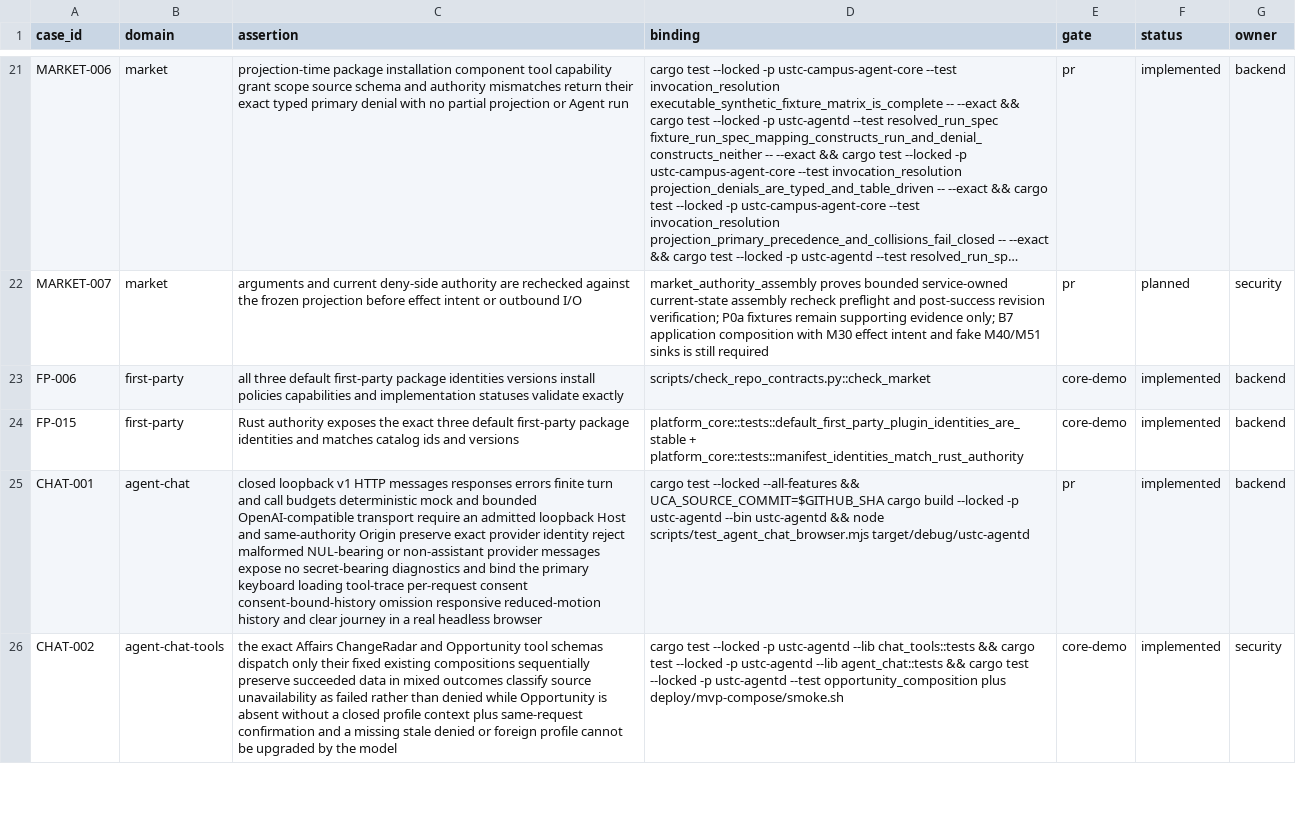
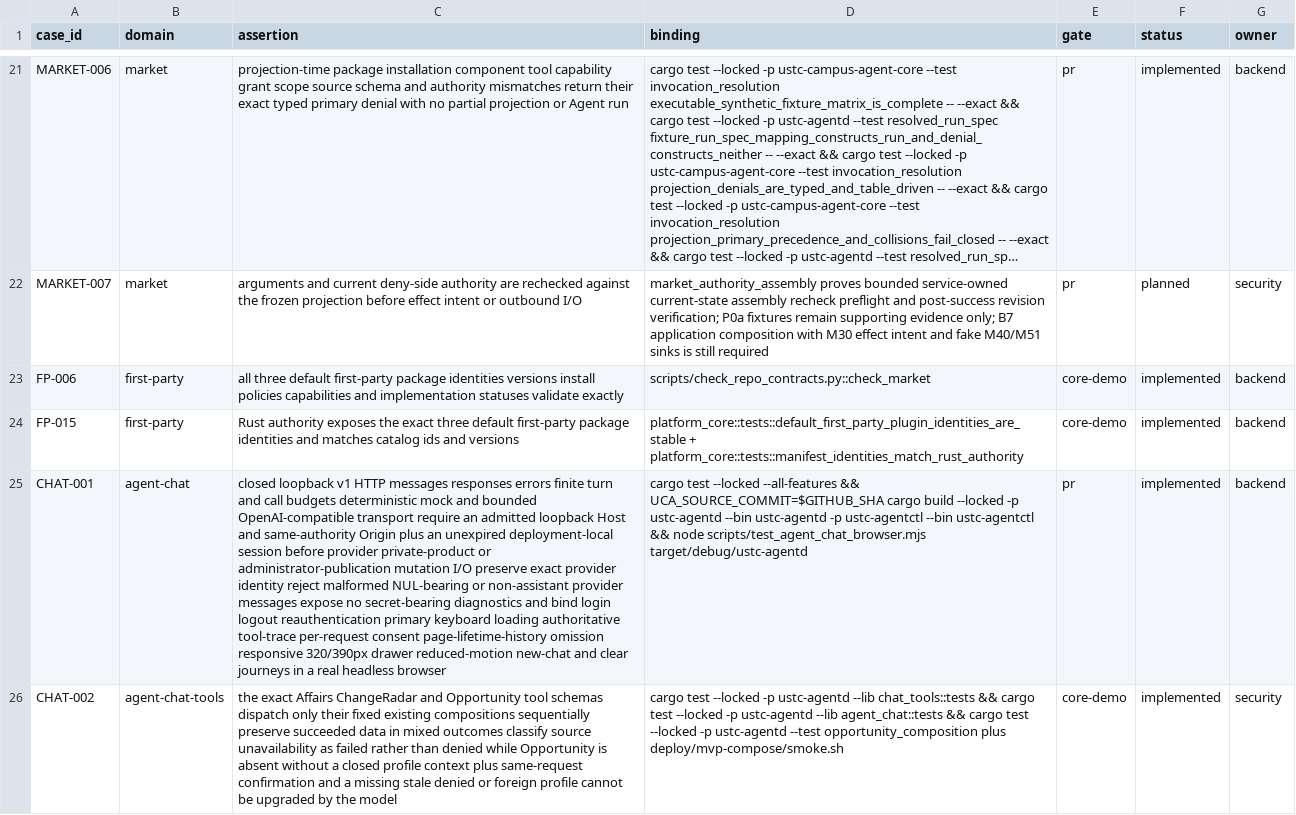
Before and after one commit to Develata/ustc-campus-agent, a TSV file: docs/acceptance/matrix.tsv, drawn as a sheet; only a part is shown, gaps mark what is left out; long unchanged cells end in …; the diff covers the shown part only; the diff names each change by its address in the sheet, - before the commit and + after, or states it on an @@ line.

Commit message:
feat: deliver authenticated chat-first MVP

```diff
--- a/docs/acceptance/matrix.tsv
+++ b/docs/acceptance/matrix.tsv
-C25 (assertion): …same-authority Origin preserve exact provider identity reject malformed NUL-bearing or non-assistant provider messages expose no secret-bearing diagnostics and bind the primary keyboard loading tool-trace per-request consent consent-bound-history omission responsive reduced-motion history and clear journey in a…
+C25 (assertion): …same-authority Origin plus an unexpired deployment-local session before provider private-product or administrator-publication mutation I/O preserve exact provider identity reject malformed NUL-bearing or non-assistant provider messages expose no secret-bearing diagnostics and bind login logout reauthentication primary keyboard loading authoritative tool-trace per-request consent page-lifetime-history omission responsive 320/390px drawer reduced-motion new-chat and clear journeys in a…
-D25 (binding): …--bin ustc-agentd && node…
+D25 (binding): …--bin ustc-agentd -p ustc-agentctl --bin ustc-agentctl && node…
```
Also changed, not shown: 2 edited cells elsewhere in this file, 53 other files.
